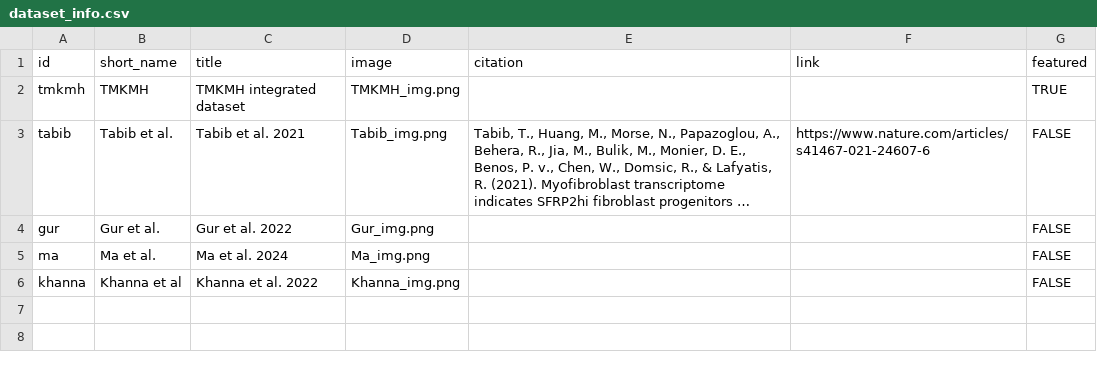
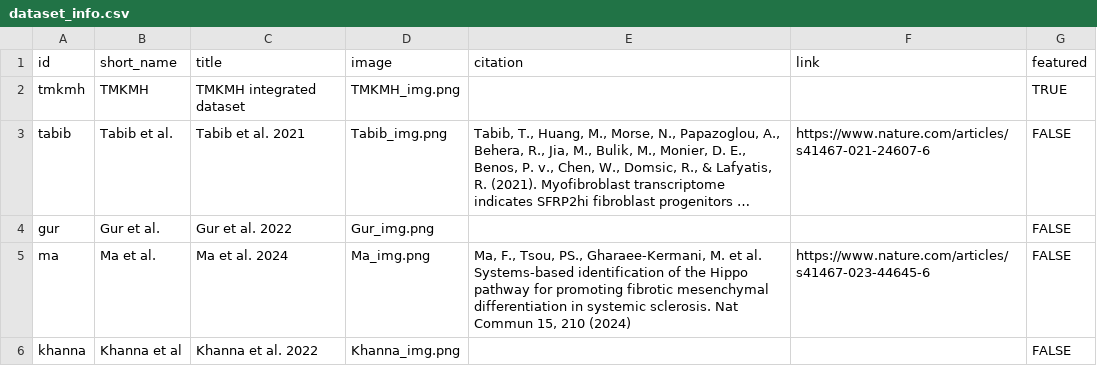
Before and after one commit to dartwhit/T_cell_atlas_aws, a CSV file: app_code/dataset_info.csv, drawn as a sheet; long unchanged cells end in …; the diff names each change by its address in the sheet, - before the commit and + after, or states it on an @@ line.

Commit message:
Updated Ma metadata

```diff
--- a/app_code/dataset_info.csv
+++ b/app_code/dataset_info.csv
-E5 (citation): (empty)
+E5 (citation): Ma, F., Tsou, PS., Gharaee-Kermani, M. et al. Systems-based identification of the Hippo pathway for promoting fibrotic mesenchymal differentiation in systemic sclerosis. Nat Commun 15, 210 (2024)
-F5 (link): (empty)
+F5 (link): https://www.nature.com/articles/s41467-023-44645-6
```
